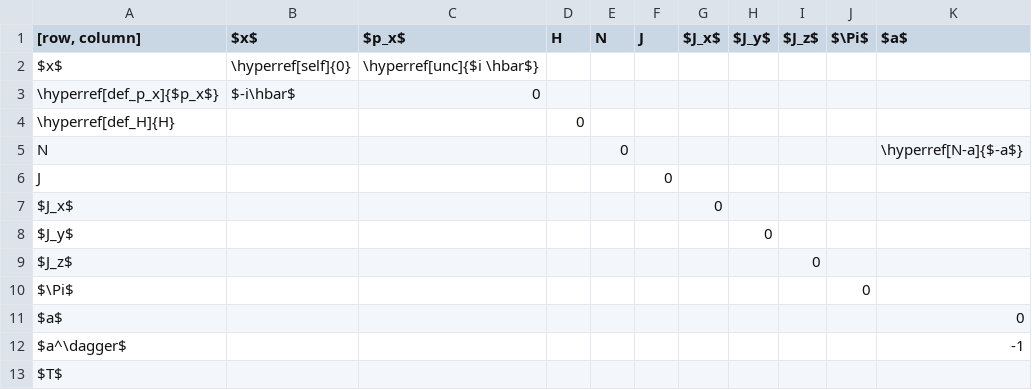
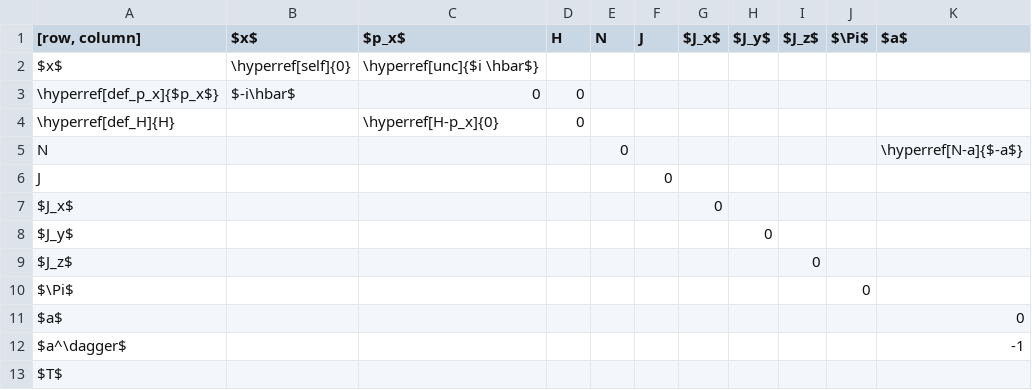
Before and after one commit to nbeaver/commutator-table, a CSV file: commutation-relations.csv, drawn as a sheet; only a part is shown; the diff names each change by its address in the sheet, - before the commit and + after, or states it on an @@ line.

Commit message:
Added some more commutation relations.

```diff
--- a/commutation-relations.csv
+++ b/commutation-relations.csv
-D3 (H): (empty)
+D3 (H): 0
-C4 ($p_x$): (empty)
+C4 ($p_x$): \hyperref[H-p_x]{0}
```
Also changed, not shown: 3 other files.
